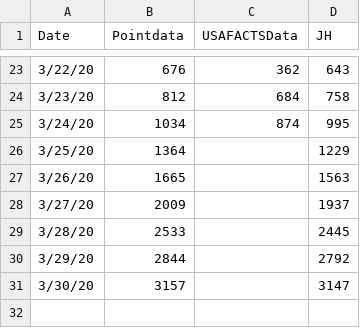
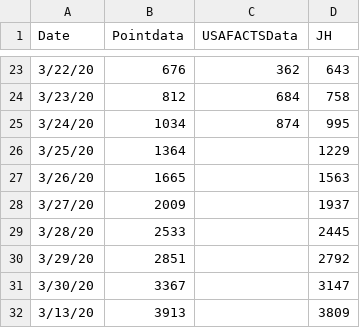
Before and after one commit to manar-c/covid19intexas, a CSV file: texascases.csv, drawn as a sheet; only a part is shown, gaps mark what is left out.

```diff
--- a/texascases.csv
+++ b/texascases.csv
@@ -29,3 +29,4 @@ Date,Pointdata,USAFACTSData,JH
 3/28/20,2533,,2445
-3/29/20,2844,,2792
-3/30/20,3157,,3147
+3/29/20,2851,,2792
+3/30/20,3367,,3147
+3/13/20,3913,,3809
```
Also changed, not shown: Dallas.csv, Harris.csv, 2 other files.
